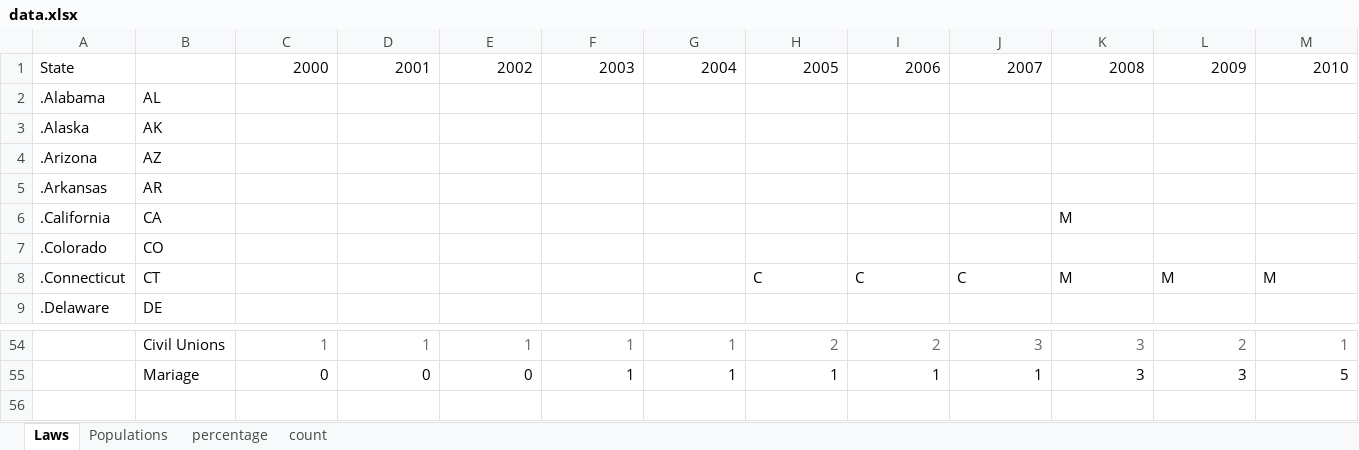
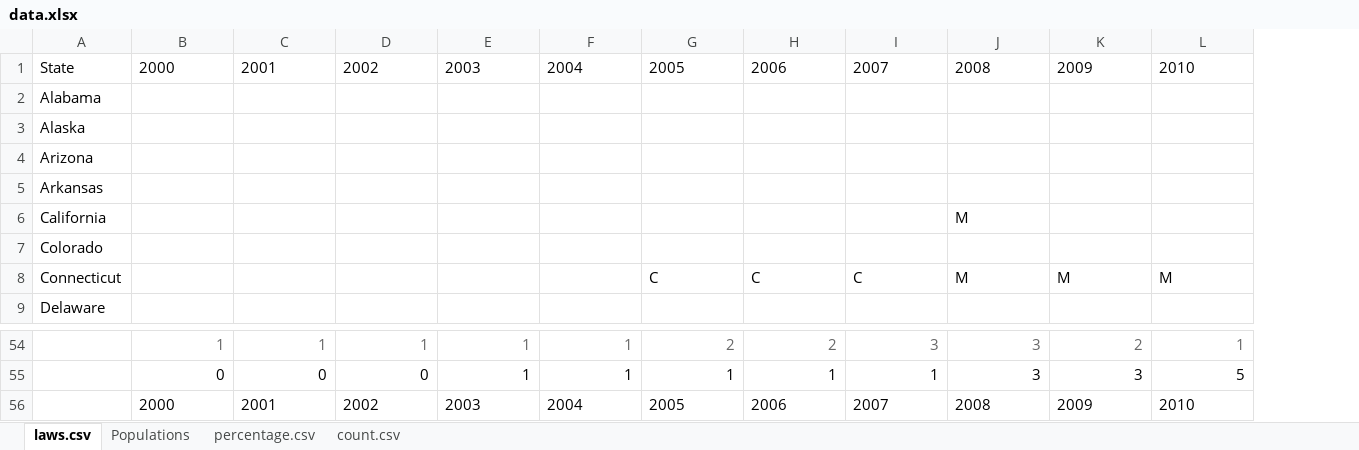
Before and after one commit to queer1/gayMarriage_d3, an Excel workbook: data.xlsx, sheet laws.csv, drawn as a sheet; only a part is shown, gaps mark what is left out; values as stored, in another font and other column widths than the file's, no borders; removed rows and columns are numbered as before the commit, all else as after; rows hold the shown columns only; the diff covers the shown part only; the diff names each change by its address in the sheet, - before the commit and + after, or states it on an @@ line.

```diff
--- a/data.xlsx (sheet laws.csv)
+++ b/data.xlsx (sheet laws.csv)
-sheet tab: Laws
+sheet tab: laws.csv
-sheet tab: percentage
+sheet tab: percentage.csv
-sheet tab: count
+sheet tab: count.csv
-column A, rows 1-9: State | .Alabama | .Alaska | .Arizona | .Arkansas | .California | .Colorado | .Connecticut | .Delaware
-column B, rows 2-9: AL | AK | AZ | AR | CA | CO | CT | DE; rows 54-55: Civil Unions | Mariage
+column A, rows 1-9: State | Alabama | Alaska | Arizona | Arkansas | California | Colorado | Connecticut | Delaware
-B1:L1 alignment: right
+B1:L1 alignment: left
+row 56:  | 2000 | 2001 | 2002 | 2003 | 2004 | 2005 | 2006 | 2007 | 2008 | 2009 | 2010
```
Also changed, not shown: cell formats elsewhere in this sheet, sheet percentage.csv, sheet Populations, formulas that keep their value, 7 other files.
